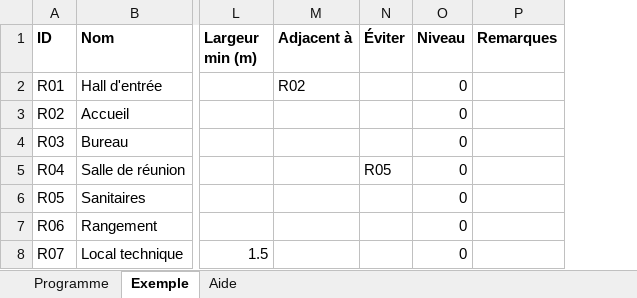
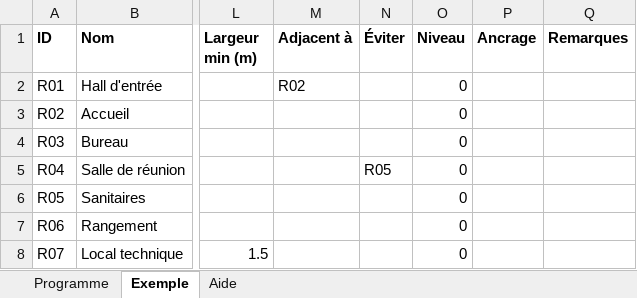
Before and after one commit to woopdiscoop/ap2, an Excel workbook: src/ale/templates/programme_template.xlsx, sheet Exemple, drawn as a sheet; only a part is shown, gaps mark what is left out; values as stored, in another font and other column widths than the file's, no borders; the diff names each change by its address in the sheet, - before the commit and + after, or states it on an @@ line.

```diff
--- a/src/ale/templates/programme_template.xlsx (sheet Exemple)
+++ b/src/ale/templates/programme_template.xlsx (sheet Exemple)
+column P (Ancrage), empty
```
Also changed, not shown: sheet Programme, sheet Aide, 21 other files.
